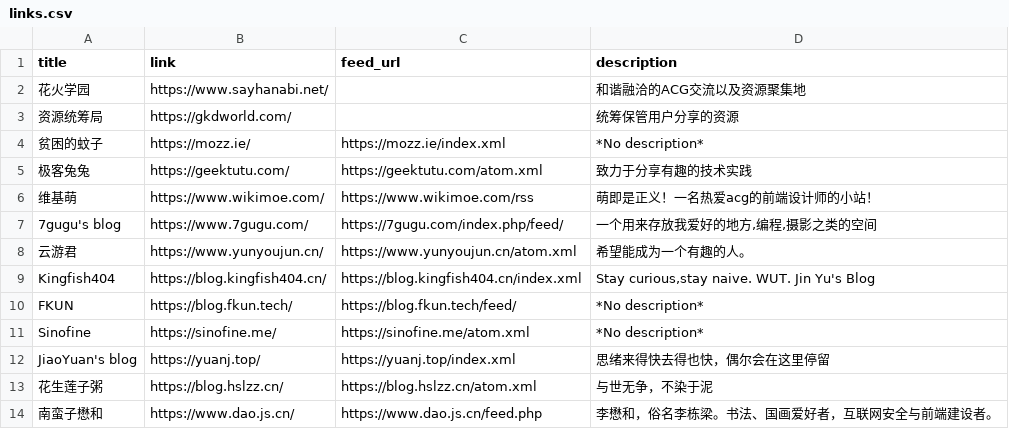
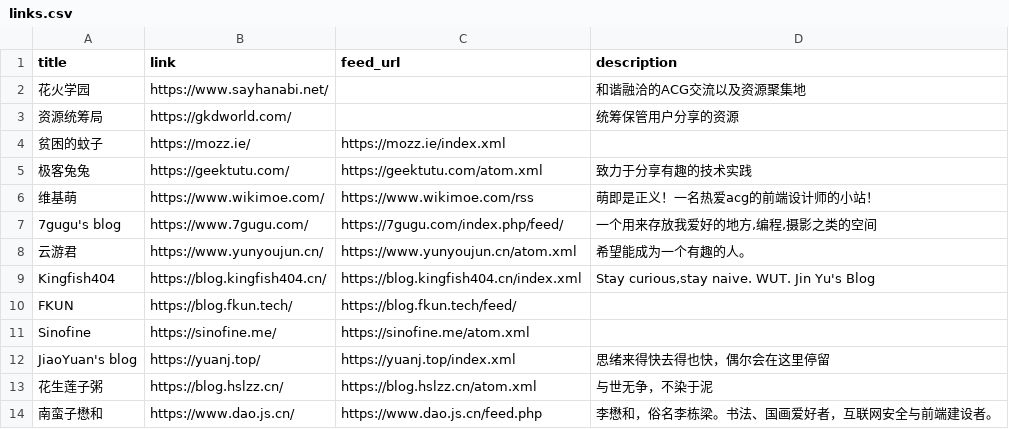
Before and after one commit to Mabbs/mabbs.github.io, a CSV file: _data/links.csv, drawn as a sheet.

Commit message:
Update 4 files
- /links.md
- /_data/links.csv
- /blogroll.opml
- /_layouts/default.html

```diff
--- a/_data/links.csv
+++ b/_data/links.csv
@@ -3,3 +3,3 @@ title,link,feed_url,description
 资源统筹局,https://gkdworld.com/,,统筹保管用户分享的资源
-贫困的蚊子,https://mozz.ie/,https://mozz.ie/index.xml,*No description*
+贫困的蚊子,https://mozz.ie/,https://mozz.ie/index.xml,
 极客兔兔,https://geektutu.com/,https://geektutu.com/atom.xml,致力于分享有趣的技术实践
@@ -9,4 +9,4 @@ title,link,feed_url,description
 Kingfish404,https://blog.kingfish404.cn/,https://blog.kingfish404.cn/index.xml,"Stay curious,stay naive. WUT. Jin Yu's Blog"
-FKUN,https://blog.fkun.tech/,https://blog.fkun.tech/feed/,*No description*
-Sinofine,https://sinofine.me/,https://sinofine.me/atom.xml,*No description*
+FKUN,https://blog.fkun.tech/,https://blog.fkun.tech/feed/,
+Sinofine,https://sinofine.me/,https://sinofine.me/atom.xml,
 JiaoYuan's blog,https://yuanj.top/,https://yuanj.top/index.xml,思绪来得快去得也快，偶尔会在这里停留
```
Also changed, not shown: 3 other files.
